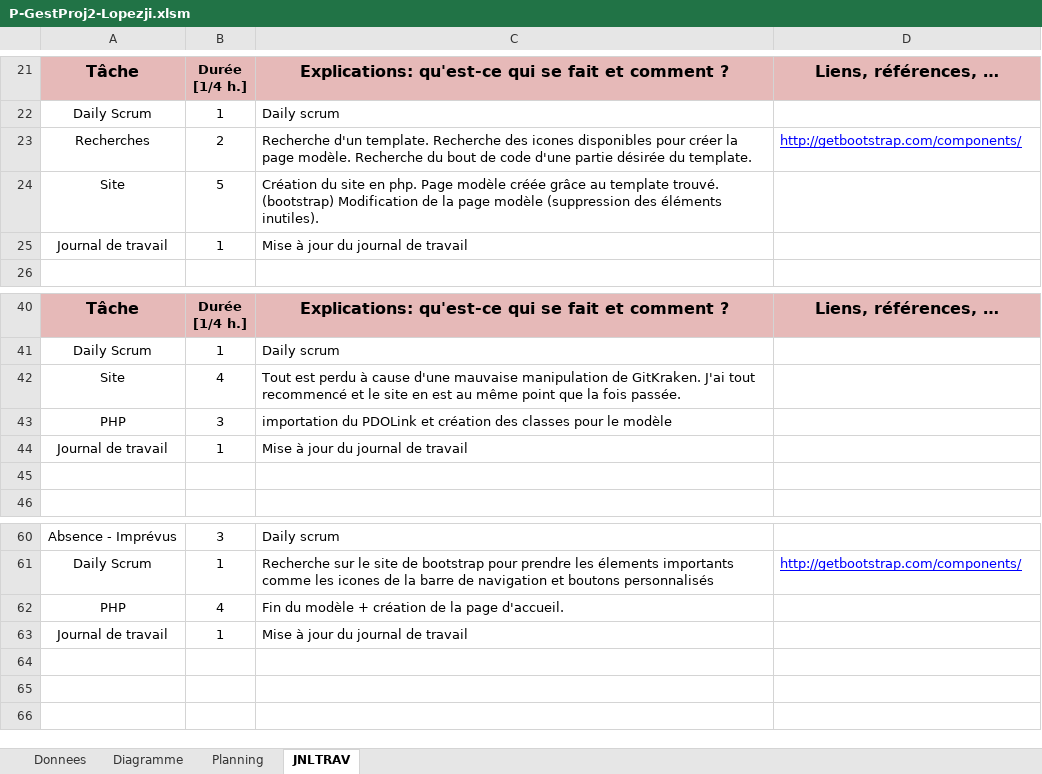
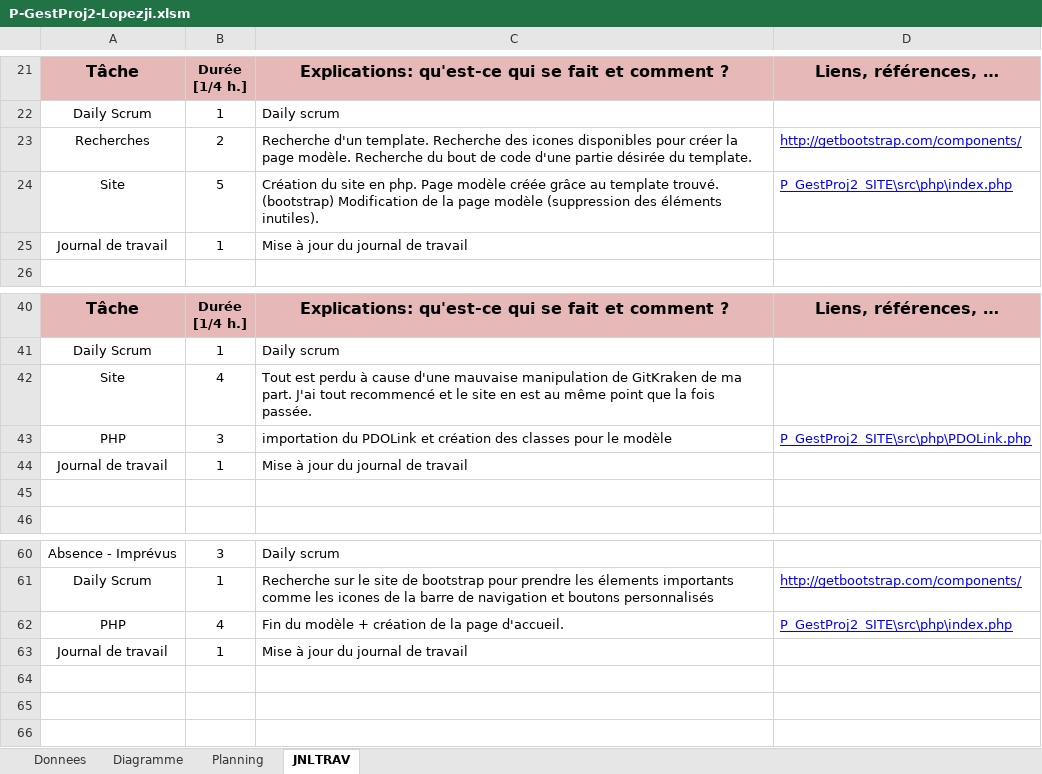
Before and after one commit to Fairymax/col-go-lo, an Excel workbook: JournalDeTravail/P-GestProj2-Lopezji.xlsm, sheet JNLTRAV, drawn as a sheet; only a part is shown, gaps mark what is left out; values as stored, in another font and other column widths than the file's, no borders; charts and pictures not drawn; the diff covers the shown part only; the diff names each change by its address in the sheet, - before the commit and + after, or states it on an @@ line.

```diff
--- a/JournalDeTravail/P-GestProj2-Lopezji.xlsm (sheet JNLTRAV)
+++ b/JournalDeTravail/P-GestProj2-Lopezji.xlsm (sheet JNLTRAV)
-D24: (empty)
+D24: P_GestProj2_SITE\src\php\index.php
-C42: …manipulation de GitKraken. J'ai tout…
+C42: …manipulation de GitKraken de ma part. J'ai tout…
-D43: (empty)
+D43: P_GestProj2_SITE\src\php\PDOLink.php
-D62: (empty)
+D62: P_GestProj2_SITE\src\php\index.php
```
Also changed, not shown: 2 added rows, 7 removed rows and 21 edited cells elsewhere in this sheet, charts or pictures.
